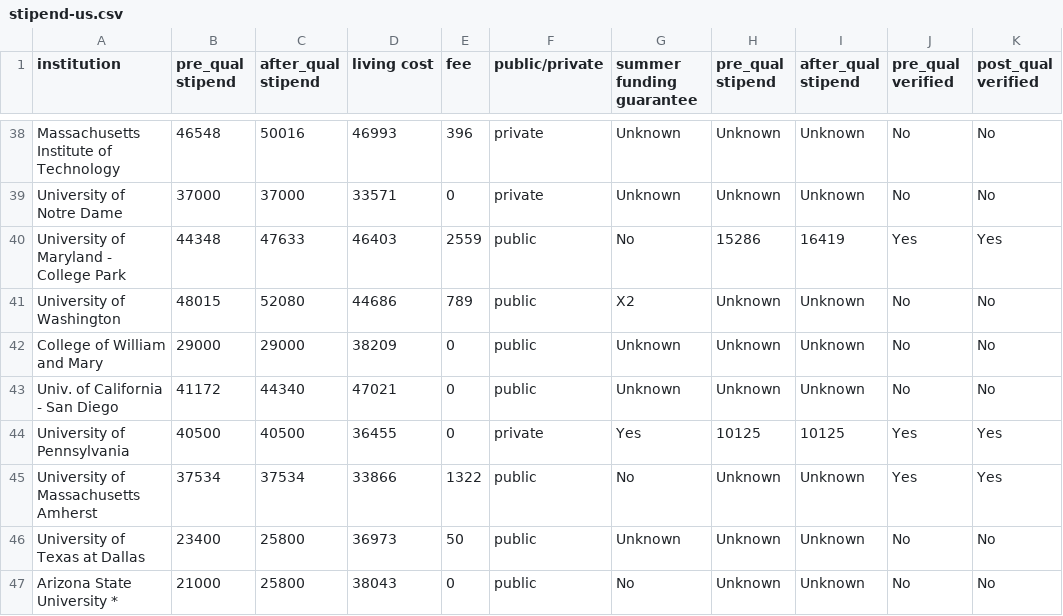
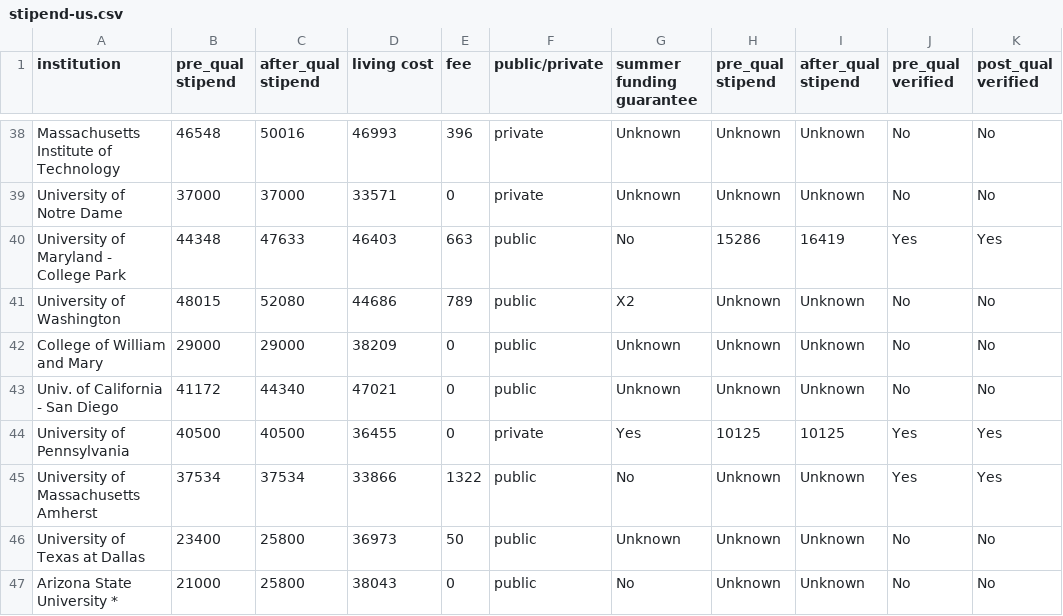
Before and after one commit to CSStipendRankings/CSStipendRankings, a CSV file: stipend-us.csv, drawn as a sheet; only a part is shown, gaps mark what is left out.

Commit message:
Update UMD's fees
According to an email from Ramani Duraiswami, the associate chair
for graduate education of UMD, their department pays the health
insurance.

```diff
--- a/stipend-us.csv
+++ b/stipend-us.csv
@@ -39,3 +39,3 @@ institution, pre_qual stipend, after_qual stipend, living cost, fee, public/priv
 "University of Notre Dame", 37000, 37000, 33571, 0, private, Unknown, Unknown, Unknown, No, No
-"University of Maryland - College Park", 44348, 47633, 46403, 2559, public, No, 15286, 16419, Yes, Yes
+"University of Maryland - College Park", 44348, 47633, 46403, 663, public, No, 15286, 16419, Yes, Yes
 "University of Washington", 48015, 52080, 44686, 789, public, X2, Unknown, Unknown, No, No
```
